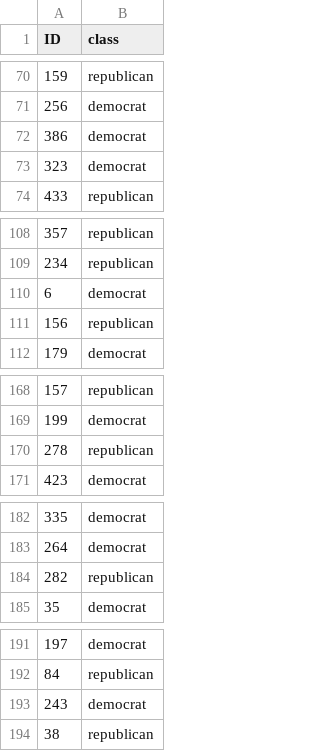
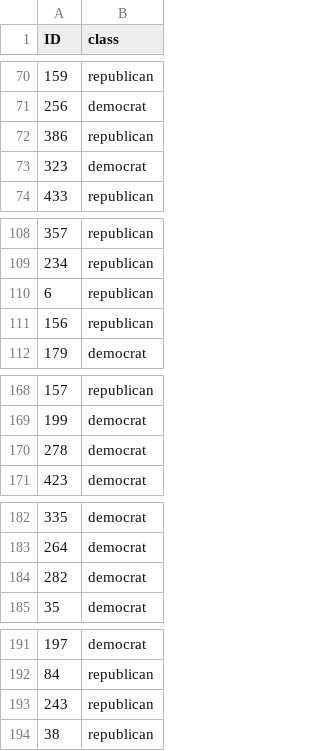
Before and after one commit to lazafi/male2019, a CSV file: src/res1.csv, drawn as a sheet; only a part is shown, gaps mark what is left out; the diff covers the shown part only.

```diff
--- a/src/res1.csv
+++ b/src/res1.csv
@@ -71,3 +71,3 @@ ID,class
 256,democrat
-386,democrat
+386,republican
 323,democrat
@@ -109,3 +109,3 @@ ID,class
 234,republican
-6,democrat
+6,republican
 156,republican
@@ -169,3 +169,3 @@ ID,class
 199,democrat
-278,republican
+278,democrat
 423,democrat
@@ -183,3 +183,3 @@ ID,class
 264,democrat
-282,republican
+282,democrat
 35,democrat
@@ -192,3 +192,3 @@ ID,class
 84,republican
-243,democrat
+243,republican
 38,republican
```
Also changed, not shown: 9 edited cells elsewhere in this file, 1 other file.
